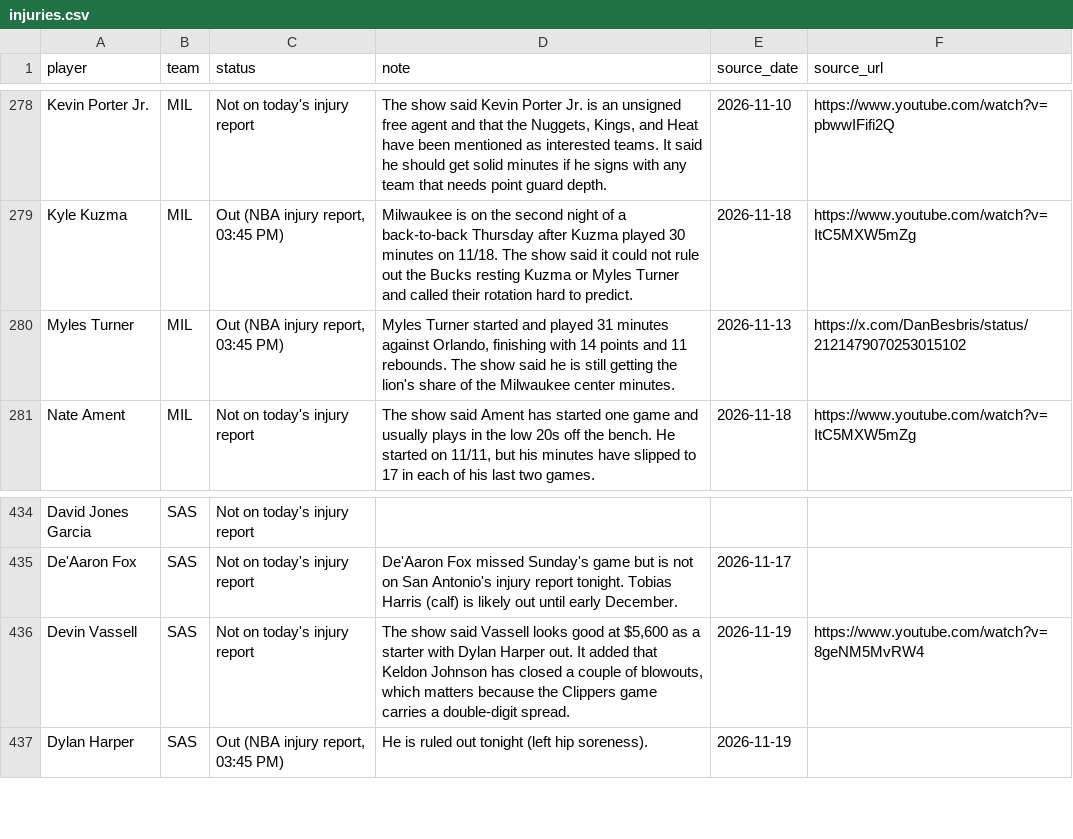
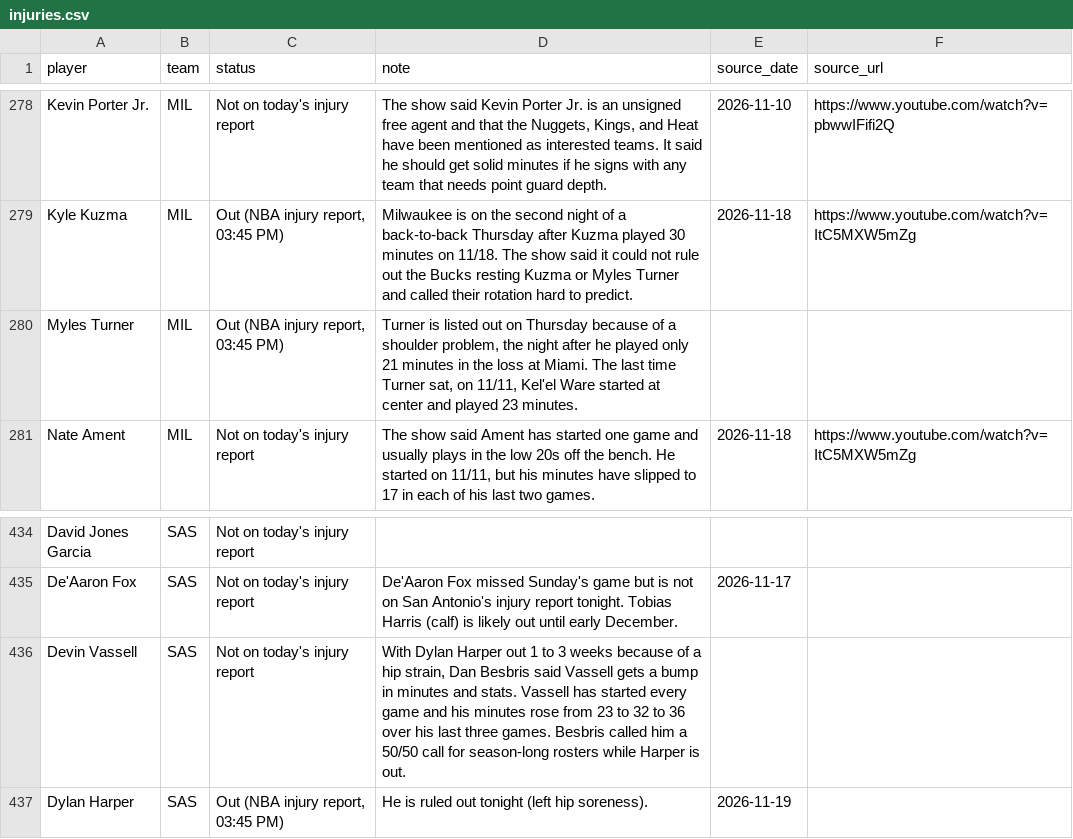
Before and after one commit to nascardataguy2/nba-2026-27, a CSV file: data/injuries.csv, drawn as a sheet; only a part is shown, gaps mark what is left out.

```diff
--- a/data/injuries.csv
+++ b/data/injuries.csv
@@ -279,3 +279,3 @@ Kevin Porter Jr.,MIL,Not on today's injury report,"The show said Kevin Porter Jr
 Kyle Kuzma,MIL,"Out (NBA injury report, 03:45 PM)",Milwaukee is on the second night of a back-to-back Thursday after Kuzma played 30 minutes on 11/18. The show said it could not rule out the Bucks resting Kuzma or Myles Turner and called their rotation hard to predict.,2026-11-18,https://www.youtube.com/watch?v=ItC5MXW5mZg
-Myles Turner,MIL,"Out (NBA injury report, 03:45 PM)","Myles Turner started and played 31 minutes against Orlando, finishing with 14 points and 11 rebounds. The show said he is still getting the lion's share of the Milwaukee center minutes.",2026-11-13,https://x.com/DanBesbris/status/2121479070253015102
+Myles Turner,MIL,"Out (NBA injury report, 03:45 PM)","Turner is listed out on Thursday because of a shoulder problem, the night after he played only 21 minutes in the loss at Miami. The last time Turner sat, on 11/11, Kel'el Ware started at center and played 23 minutes.",,
 Nate Ament,MIL,Not on today's injury report,"The show said Ament has started one game and usually plays in the low 20s off the bench. He started on 11/11, but his minutes have slipped to 17 in each of his last two games.",2026-11-18,https://www.youtube.com/watch?v=ItC5MXW5mZg
@@ -435,3 +435,3 @@ David Jones Garcia,SAS,Not on today's injury report,,,
 De'Aaron Fox,SAS,Not on today's injury report,De'Aaron Fox missed Sunday's game but is not on San Antonio's injury report tonight. Tobias Harris (calf) is likely out until early December.,2026-11-17,
-Devin Vassell,SAS,Not on today's injury report,"The show said Vassell looks good at $5,600 as a starter with Dylan Harper out. It added that Keldon Johnson has closed a couple of blowouts, which matters because the Clippers game carries a double-digit spread.",2026-11-19,https://www.youtube.com/watch?v=8geNM5MvRW4
+Devin Vassell,SAS,Not on today's injury report,"With Dylan Harper out 1 to 3 weeks because of a hip strain, Dan Besbris said Vassell gets a bump in minutes and stats. Vassell has started every game and his minutes rose from 23 to 32 to 36 over his last three games. Besbris called him a 50/50 call for season-long rosters while Harper is out.",,
 Dylan Harper,SAS,"Out (NBA injury report, 03:45 PM)",He is ruled out tonight (left hip soreness).,2026-11-19,
```
Also changed, not shown: data/players.csv, 7 other files.
